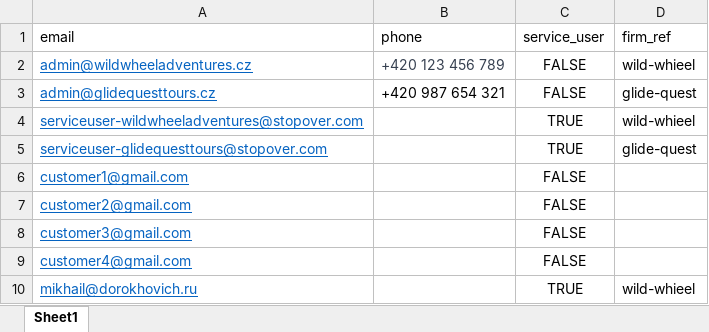
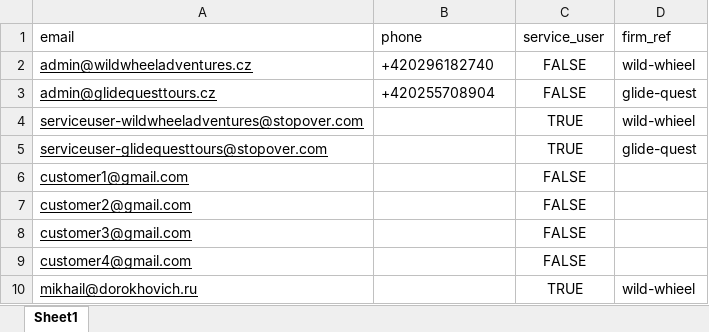
Before and after one commit to stopover-org/stopover, an Excel workbook: graphql/db/users.xlsx, sheet Sheet1, drawn as a sheet; values as stored, in another font and other column widths than the file's, no borders; the diff names each change by its address in the sheet, - before the commit and + after, or states it on an @@ line.

Commit message:
wip: improved users seeds

```diff
--- a/graphql/db/users.xlsx (sheet Sheet1)
+++ b/graphql/db/users.xlsx (sheet Sheet1)
-A2:A10 text colour: #0563C1
+A2:A10 text colour: black
-B2 (phone): +420 123 456 789
+B2 (phone): +420296182740
-B2 text colour: #374151
+B2 text colour: black
-B3 (phone): +420 987 654 321
+B3 (phone): +420255708904
```
Also changed, not shown: 2 other files.
